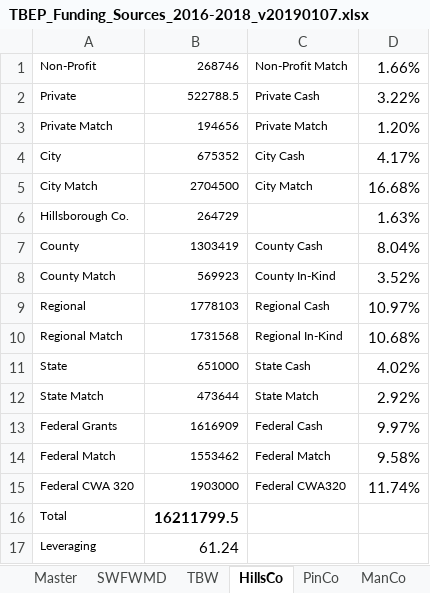
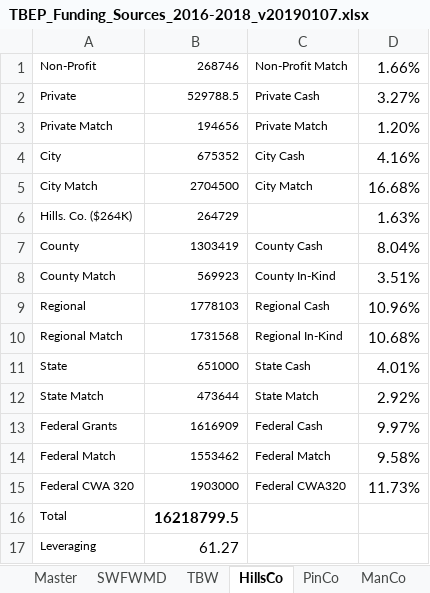
Before and after one commit to esherwoo77/tbep_funding_summary, an Excel workbook: data/TBEP_Funding_Sources_2016-2018_v20190107.xlsx, sheet HillsCo, drawn as a sheet; values as stored, in another font and other column widths than the file's, no borders; charts and pictures not drawn; the diff names each change by its address in the sheet, - before the commit and + after, or states it on an @@ line.

```diff
--- a/data/TBEP_Funding_Sources_2016-2018_v20190107.xlsx (sheet HillsCo)
+++ b/data/TBEP_Funding_Sources_2016-2018_v20190107.xlsx (sheet HillsCo)
-B2: 522788.5
+B2: 529788.5
-D2: 3.22%
+D2: 3.27%
-D4: 4.17%
+D4: 4.16%
-A6: Hillsborough Co.
+A6: Hills. Co. ($264K)
-D8: 3.52%
+D8: 3.51%
-D9: 10.97%
+D9: 10.96%
-D11: 4.02%
+D11: 4.01%
-D15: 11.74%
+D15: 11.73%
-B16: 16211799.5
+B16: 16218799.5
-B17: 61.24
+B17: 61.27
```
Also changed, not shown: sheet Master, sheet PinCo, sheet ManCo, sheet TBW, sheet PasCo, sheet SWFWMD, 3 more sheets, charts or pictures, 7 other files.
